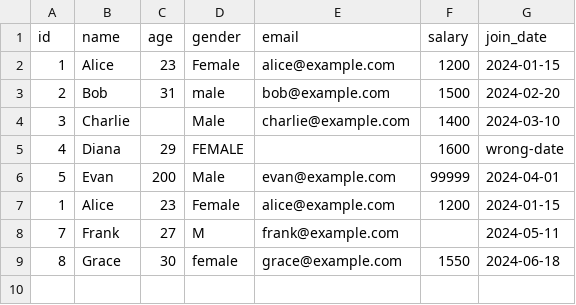
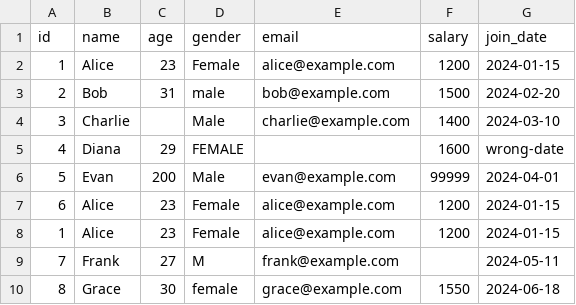
Before and after one commit to Ilaha-Habibova/ai-data-quality-inspector, a CSV file: data/dirty_sample.csv, drawn as a sheet.

Commit message:
Add possible duplicate to dirty_sample.csv

```diff
--- a/data/dirty_sample.csv
+++ b/data/dirty_sample.csv
@@ -6,2 +6,3 @@ id,name,age,gender,email,salary,join_date
 5,Evan,200,Male,evan@example.com,99999,2024-04-01
+6,Alice,23,Female,alice@example.com,1200,2024-01-15
 1,Alice,23,Female,alice@example.com,1200,2024-01-15
```
